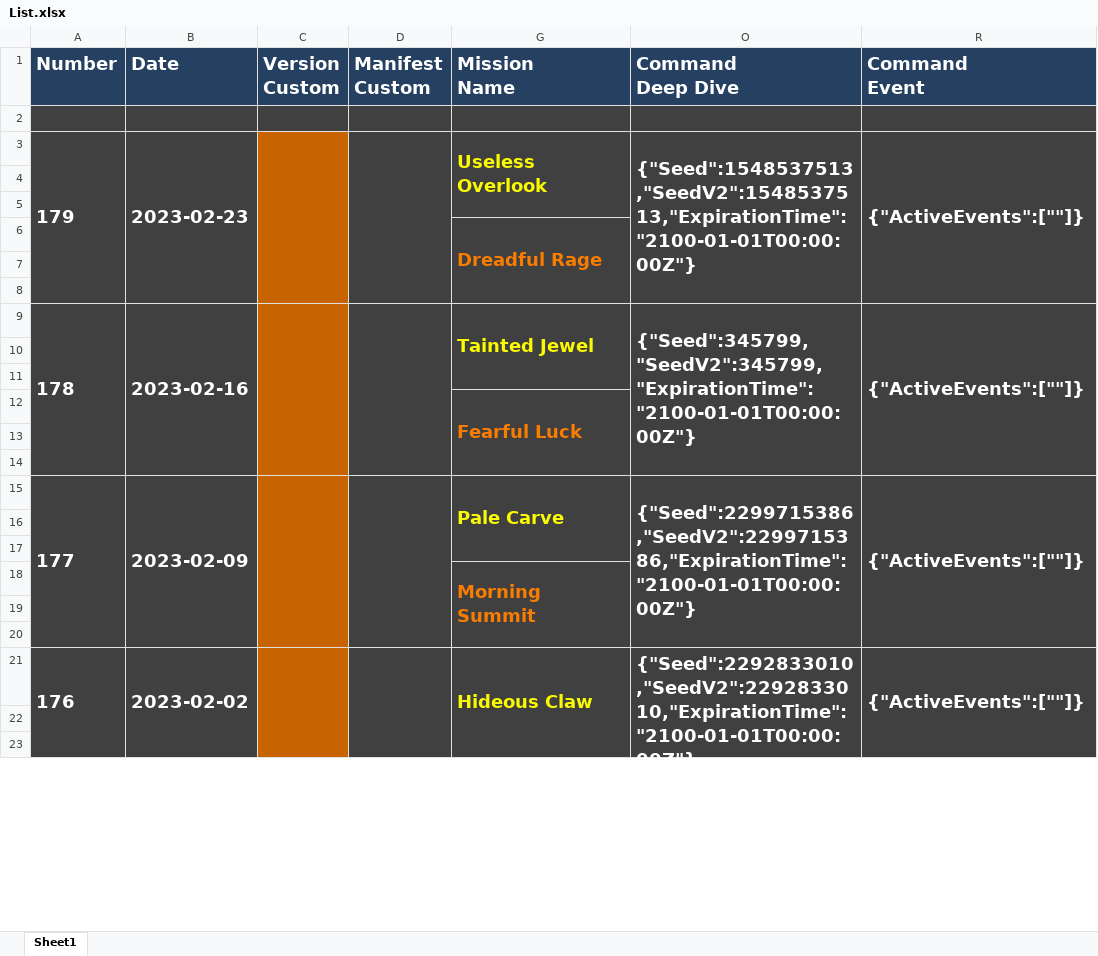
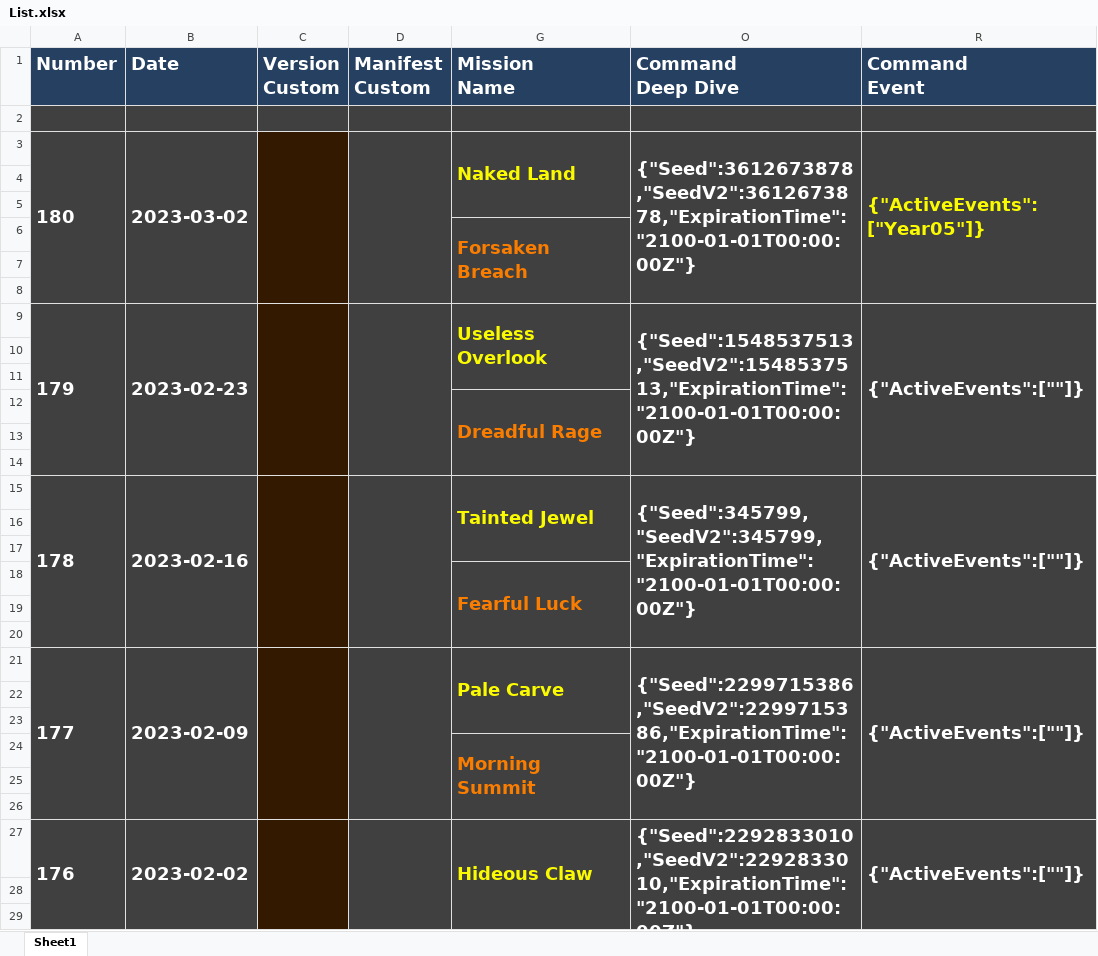
Before and after one commit to Ravest95/DeepDiveEmulator, an Excel workbook: List.xlsx, sheet Sheet1, drawn as a sheet; only a part is shown; values as stored, in another font and other column widths than the file's, no borders; conditional formats not drawn; addresses are those after the commit; the diff covers the shown part only; the diff names each change by its address in the sheet, - before the commit and + after, or states it on an @@ line.

```diff
--- a/List.xlsx (sheet Sheet1)
+++ b/List.xlsx (sheet Sheet1)
+row 3: 180 | 2023-03-02 |  |  | Naked Land | {"Seed":3612673878,"SeedV2":3612673878,"ExpirationTime":"2100-01-01T00:00:00Z"} | {"ActiveEvents":["Year05"]}
+row 4: (empty)
+row 5: (empty)
+row 6:  |  |  |  | Forsaken Breach
+row 7: (empty)
+row 8: (empty)
-C9:C29 fill: #C86400
+C9:C29 fill: #321900
```
Also changed, not shown: 8 edited cells and cell formats elsewhere in this sheet, hidden cells, 1 other file.
